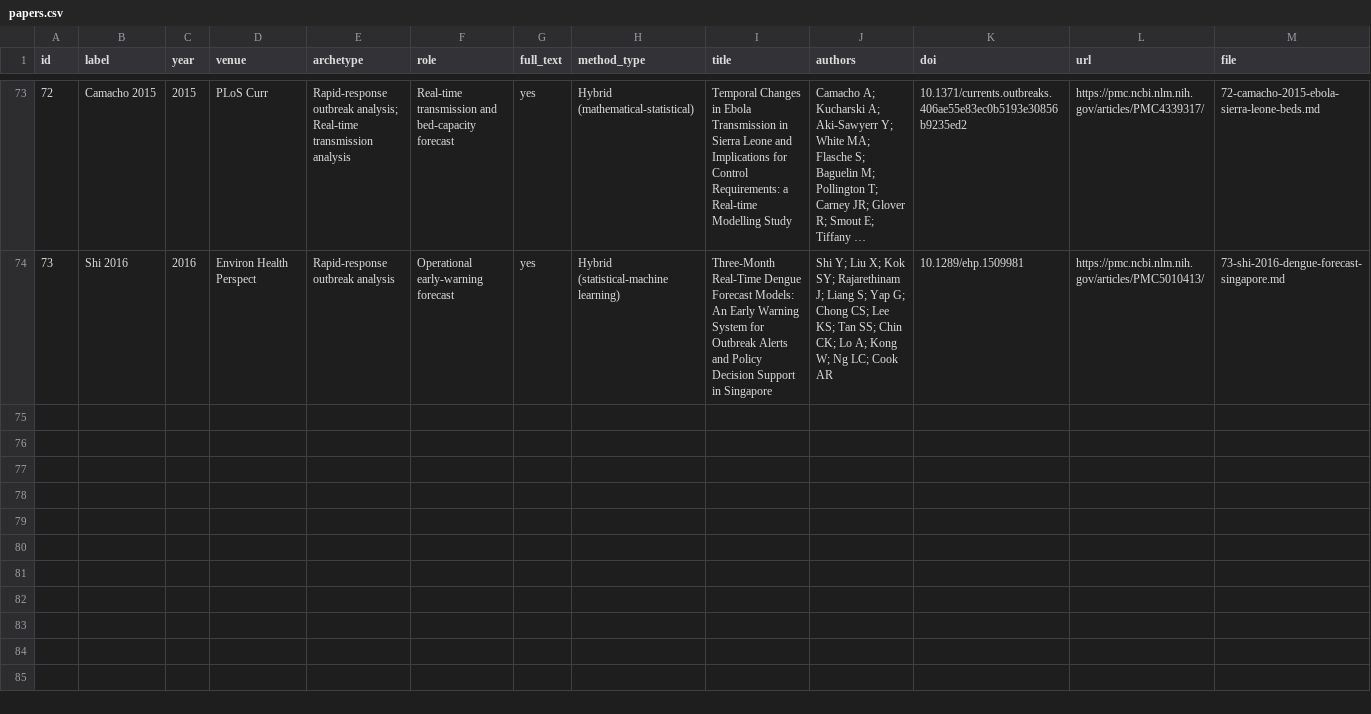
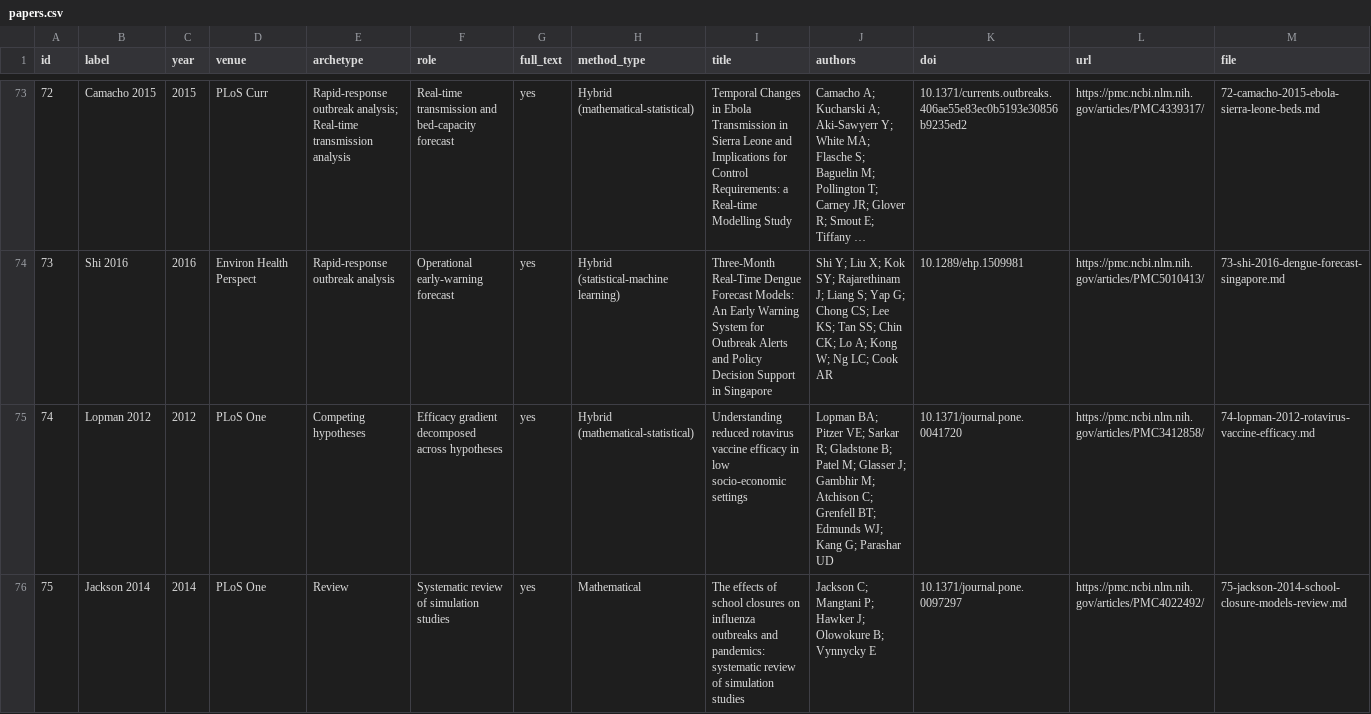
Before and after one commit to jamesmbaazam/modelling-paper-writer, a CSV file: references/corpus/papers.csv, drawn as a sheet; only a part is shown, gaps mark what is left out; long unchanged cells end in …; the diff covers the shown part only.

```diff
--- a/references/corpus/papers.csv
+++ b/references/corpus/papers.csv
@@ -74 +74,3 @@ id,label,year,venue,archetype,role,full_text,method_type,title,authors,doi,url,f
 73,Shi 2016,2016,Environ Health Perspect,Rapid-response outbreak analysis,Operational early-warning forecast,yes,Hybrid (statistical-machine learning),Three-Month Real-Time Dengue Forecast Models: An Early Warning System for Outbreak Alerts and Policy Decision Support in Singapore,Shi Y; Liu X; Kok SY; Rajarethinam J; Liang S; Yap G; Chong CS; Lee KS; Tan SS; Chin CK; Lo A; Kong W; Ng LC; Cook AR,10.1289/ehp.1509981,https://pmc.ncbi.nlm.nih.gov/articles/PMC5010413/,73-shi-2016-dengue-forecast-singapore.md
+74,Lopman 2012,2012,PLoS One,Competing hypotheses,Efficacy gradient decomposed across hypotheses,yes,Hybrid (mathematical-statistical),Understanding reduced rotavirus vaccine efficacy in low socio-economic settings,Lopman BA; Pitzer VE; Sarkar R; Gladstone B; Patel M; Glasser J; Gambhir M; Atchison C; Grenfell BT; Edmunds WJ; Kang G; Parashar UD,10.1371/journal.pone.0041720,https://pmc.ncbi.nlm.nih.gov/articles/PMC3412858/,74-lopman-2012-rotavirus-vaccine-efficacy.md
+75,Jackson 2014,2014,PLoS One,Review,Systematic review of simulation studies,yes,Mathematical,The effects of school closures on influenza outbreaks and pandemics: systematic review of simulation studies,Jackson C; Mangtani P; Hawker J; Olowokure B; Vynnycky E,10.1371/journal.pone.0097297,https://pmc.ncbi.nlm.nih.gov/articles/PMC4022492/,75-jackson-2014-school-closure-models-review.md
```
Also changed, not shown: 6 added rows and 1 edited cell elsewhere in this file, 41 other files.
